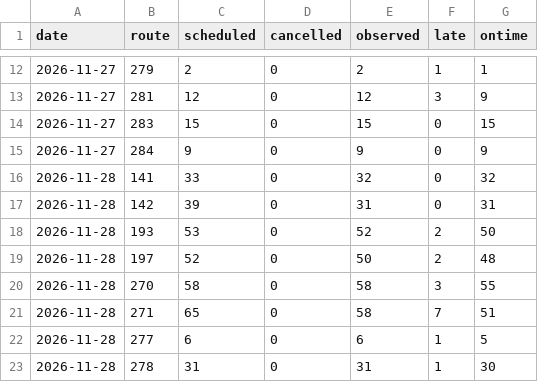
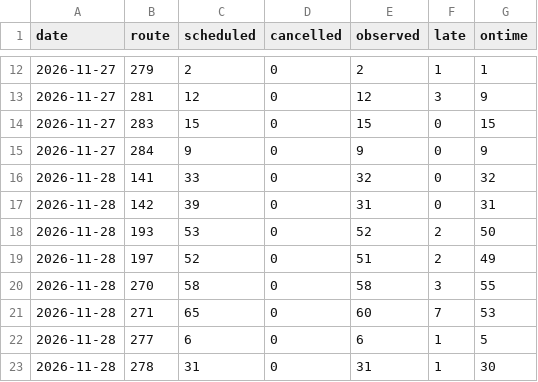
Before and after one commit to craigstarling-eng/Keolis-NthnBeaches-service-cancellations, a CSV file: data/history/cdc_nb_routes_daily.csv, drawn as a sheet; only a part is shown, gaps mark what is left out.

```diff
--- a/data/history/cdc_nb_routes_daily.csv
+++ b/data/history/cdc_nb_routes_daily.csv
@@ -18,5 +18,5 @@ date,route,scheduled,cancelled,observed,late,ontime
 2026-11-28,193,53,0,52,2,50
-2026-11-28,197,52,0,50,2,48
+2026-11-28,197,52,0,51,2,49
 2026-11-28,270,58,0,58,3,55
-2026-11-28,271,65,0,58,7,51
+2026-11-28,271,65,0,60,7,53
 2026-11-28,277,6,0,6,1,5
```
Also changed, not shown: data/history/r8_daily.csv, data/history/r8_routes_daily.csv, 10 other files.
